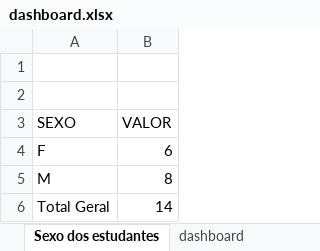
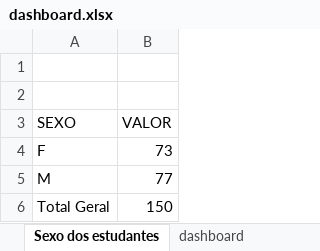
Before and after one commit to fabiaomungaifabiaomavita-dev/Dashboard, an Excel workbook: dashboard.xlsx, sheet Sexo dos estudantes, drawn as a sheet; values as stored, in another font and other column widths than the file's, no borders; charts and pictures not drawn; the diff names each change by its address in the sheet, - before the commit and + after, or states it on an @@ line.

```diff
--- a/dashboard.xlsx (sheet Sexo dos estudantes)
+++ b/dashboard.xlsx (sheet Sexo dos estudantes)
-B4 (VALOR): 6
+B4 (VALOR): 73
-B5 (VALOR): 8
+B5 (VALOR): 77
-B6 (VALOR): 14
+B6 (VALOR): 150
```
Also changed, not shown: sheet dashboard, sheet KPIs8, sheet Médias por disciplina, charts or pictures.
